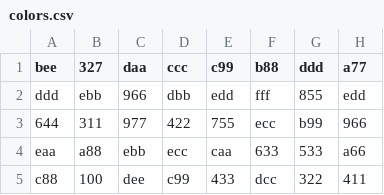
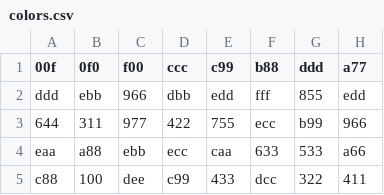
Before and after one commit to CBepler/ece_350_project, a CSV file: vga/colors.csv, drawn as a sheet; only a part is shown.

```diff
--- a/vga/colors.csv
+++ b/vga/colors.csv
@@ -1,2 +1,2 @@
-bee,327,daa,ccc,c99,b88,ddd,a77
+00f,0f0,f00,ccc,c99,b88,ddd,a77
 ddd,ebb,966,dbb,edd,fff,855,edd
```
Also changed, not shown: 7 other files.
